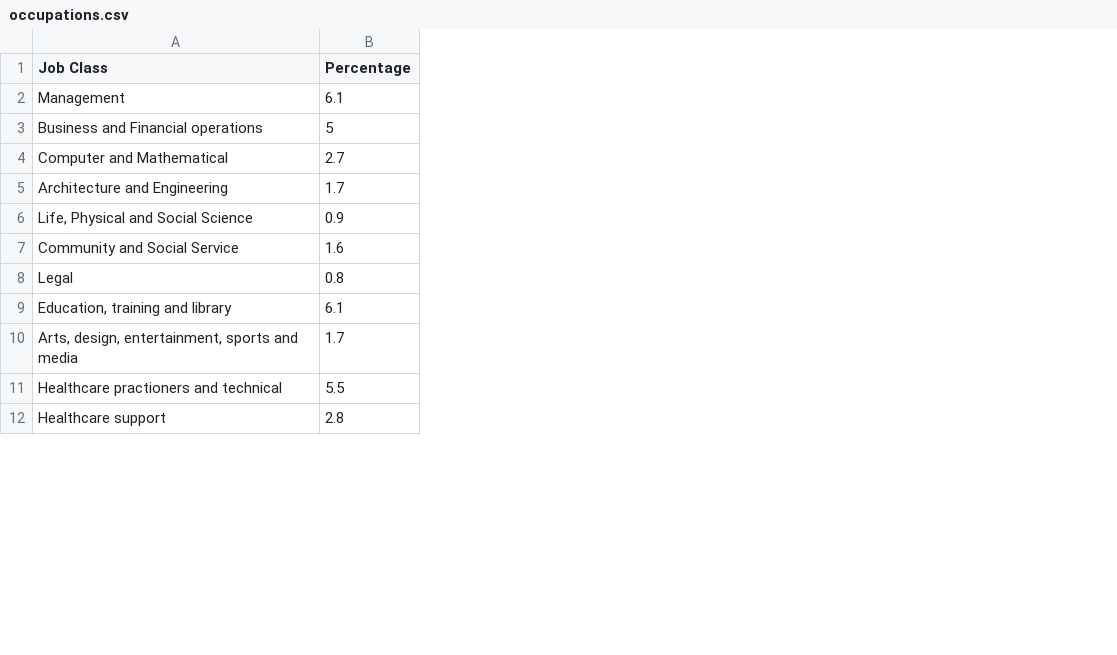
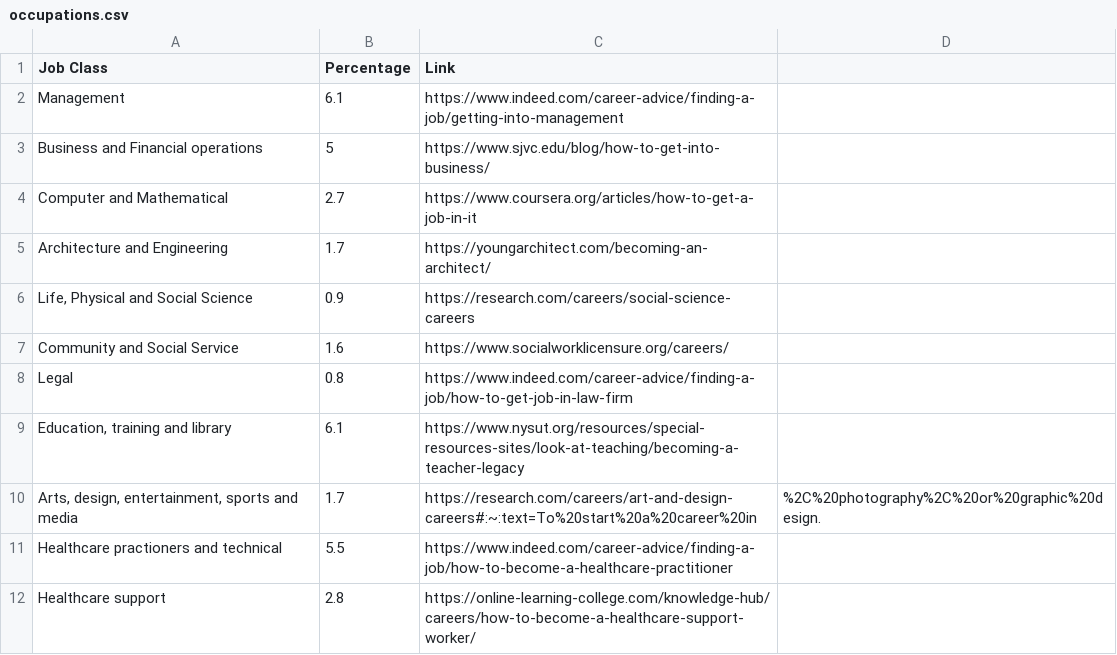
Before and after one commit to Claire36/softdev, a CSV file: 13_combine/data/occupations.csv, drawn as a sheet; only a part is shown; the diff names each change by its address in the sheet, - before the commit and + after, or states it on an @@ line.

```diff
--- a/13_combine/data/occupations.csv
+++ b/13_combine/data/occupations.csv
+column C (Link), rows 2-12: https://www.indeed.com/career-advice/finding-a-job/getting-into-management | https://www.sjvc.edu/blog/how-to-get-into-business/ | https://www.coursera.org/articles/how-to-get-a-job-in-it | https://youngarchitect.com/becoming-an-architect/ | https://research.com/careers/social-science-careers | https://www.socialworklicensure.org/careers/ | https://www.indeed.com/career-advice/finding-a-job/how-to-get-job-in-law-firm | https://www.nysut.org/resources/special-resources-sites/look-at-teaching/becoming-a-teacher-legacy | https://research.com/careers/art-and-design-careers#:~:text=To%20start%20a%20career%20in | https://www.indeed.com/career-advice/finding-a-job/how-to-become-a-healthcare-practitioner | https://online-learning-college.com/knowledge-hub/careers/how-to-become-a-healthcare-support-worker/
+column D, row 10: %2C%20photography%2C%20or%20graphic%20design.
```
Also changed, not shown: 3 other files.
